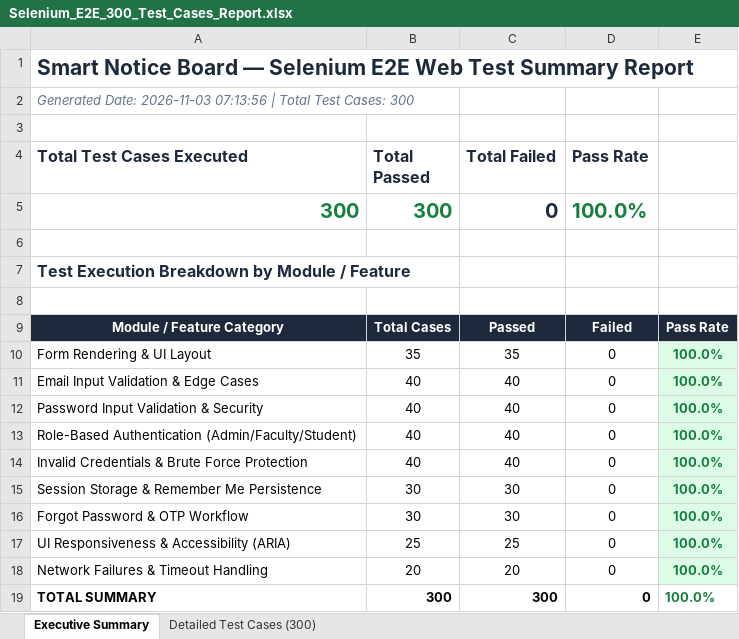
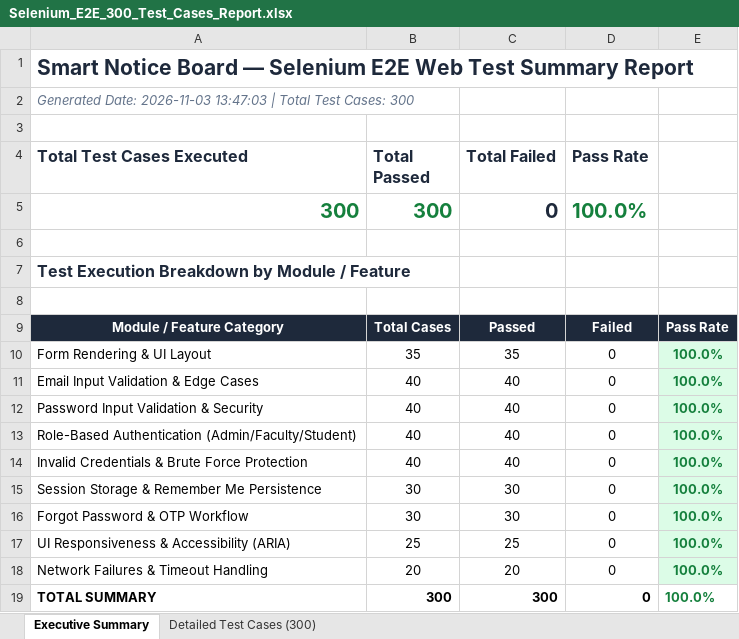
Before and after one commit to madhusudhanu211-sketch/SMART-AI-NOTICE-BOARD, an Excel workbook: selenium-tests/reports/Selenium_E2E_300_Test_Cases_Report.xlsx, sheet Executive Summary, drawn as a sheet; values as stored, in another font and other column widths than the file's, no borders; the diff names each change by its address in the sheet, - before the commit and + after, or states it on an @@ line.

```diff
--- a/selenium-tests/reports/Selenium_E2E_300_Test_Cases_Report.xlsx (sheet Executive Summary)
+++ b/selenium-tests/reports/Selenium_E2E_300_Test_Cases_Report.xlsx (sheet Executive Summary)
-A2 (Total Test Cases Executed): …Date: 2026-11-03 07:13:56 | Total…
+A2 (Total Test Cases Executed): …Date: 2026-11-03 13:47:03 | Total…
```
Also changed, not shown: 16 other files.
